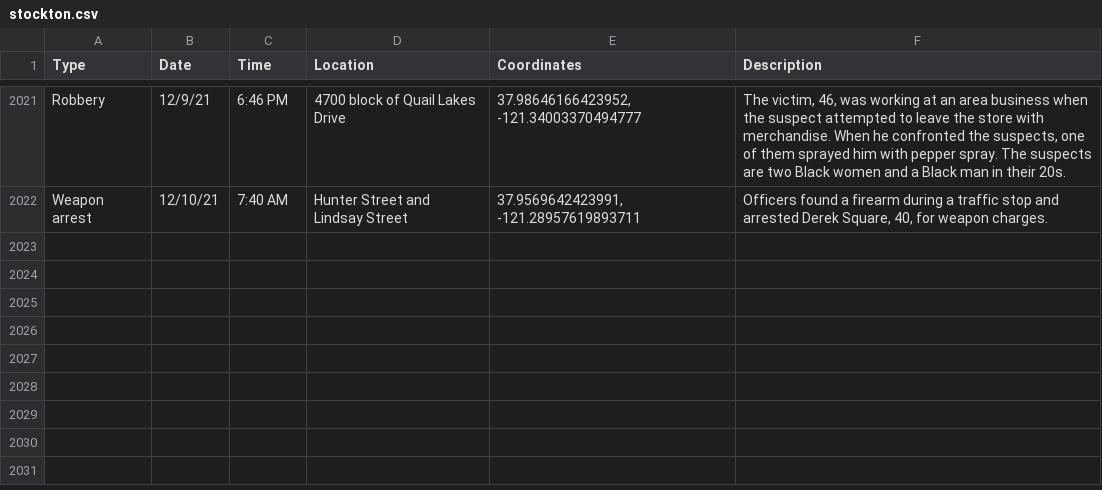
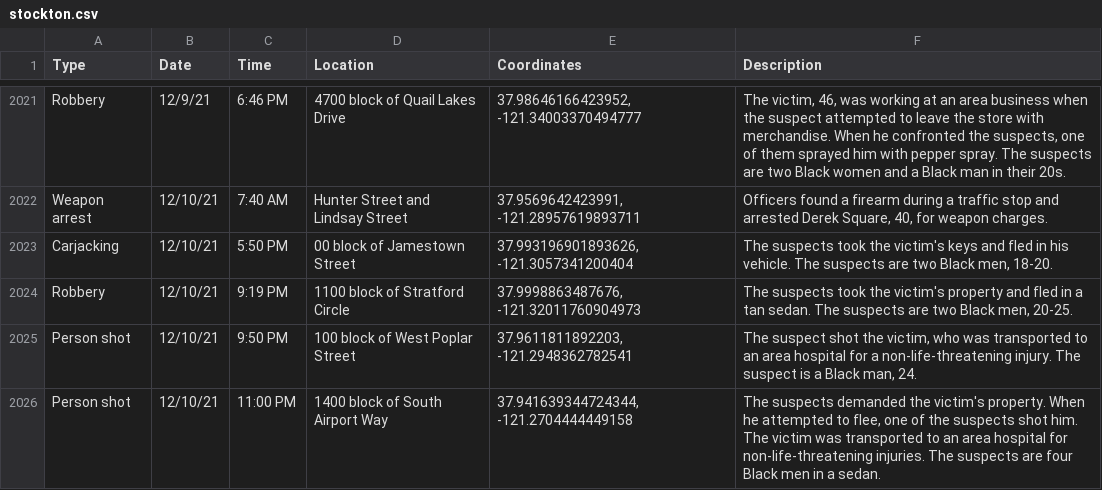
Before and after one commit to miriamwaldvogel/209politics, a CSV file: projects/crimemaps/data/stockton.csv, drawn as a sheet; only a part is shown, gaps mark what is left out; the diff names each change by its address in the sheet, - before the commit and + after, or states it on an @@ line.

```diff
--- a/projects/crimemaps/data/stockton.csv
+++ b/projects/crimemaps/data/stockton.csv
+row 2023: Carjacking | 12/10/21 | 5:50 PM | 00 block of Jamestown Street | 37.993196901893626, -121.3057341200404 | The suspects took the victim's keys and fled in his vehicle. The suspects are two Black men, 18-20.
+row 2024: Robbery | 12/10/21 | 9:19 PM | 1100 block of Stratford Circle | 37.9998863487676, -121.32011760904973 | The suspects took the victim's property and fled in a tan sedan. The suspects are two Black men, 20-25.
+row 2025: Person shot | 12/10/21 | 9:50 PM | 100 block of West Poplar Street | 37.9611811892203, -121.2948362782541 | The suspect shot the victim, who was transported to an area hospital for a non-life-threatening injury. The suspect is a Black man, 24.
+row 2026: Person shot | 12/10/21 | 11:00 PM | 1400 block of South Airport Way | 37.941639344724344, -121.2704444449158 | The suspects demanded the victim's property. When he attempted to flee, one of the suspects shot him. The victim was transported to an area hospital for non-life-threatening injuries. The suspects are four Black men in a sedan.
```
Also changed, not shown: 1 other file.
